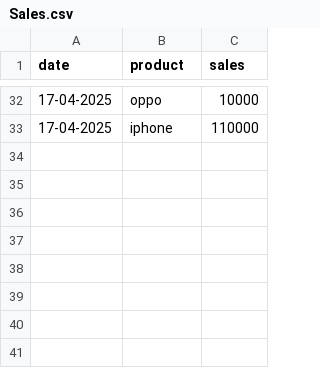
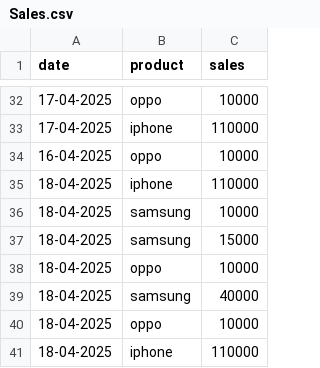
Before and after one commit to PratimaChauhan1207/Sales_Data, a CSV file: Sales.csv, drawn as a sheet; only a part is shown, gaps mark what is left out; the diff names each change by its address in the sheet, - before the commit and + after, or states it on an @@ line.

Commit message:
Update Sales.csv

```diff
--- a/Sales.csv
+++ b/Sales.csv
+row 34: 16-04-2025 | oppo | 10000
+row 35: 18-04-2025 | iphone | 110000
+row 36: 18-04-2025 | samsung | 10000
+row 37: 18-04-2025 | samsung | 15000
+row 38: 18-04-2025 | oppo | 10000
+row 39: 18-04-2025 | samsung | 40000
+row 40: 18-04-2025 | oppo | 10000
+row 41: 18-04-2025 | iphone | 110000
```
